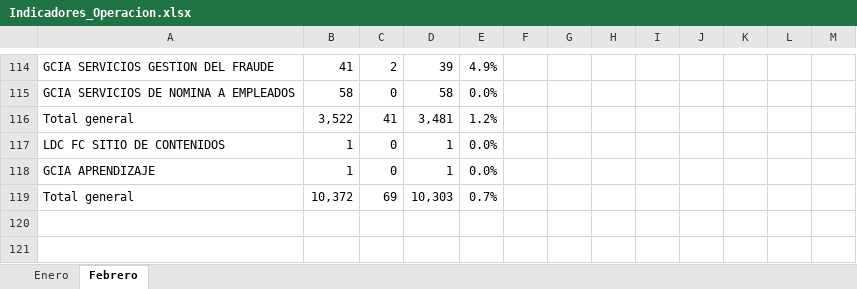
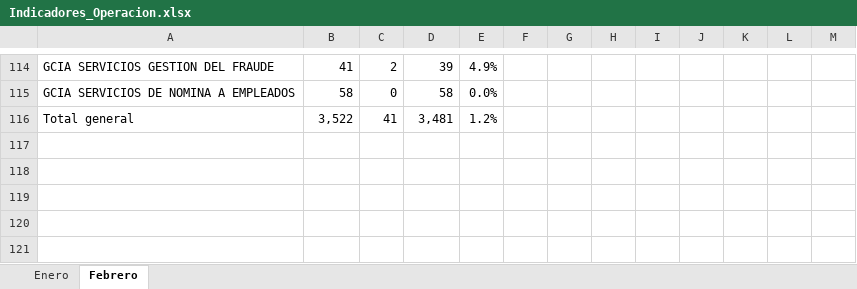
Before and after one commit to Santybanco/ISCE, an Excel workbook: datos/salida/Indicadores_Operacion.xlsx, sheet Febrero, drawn as a sheet; only a part is shown, gaps mark what is left out; values as stored, in another font and other column widths than the file's, no borders; the diff names each change by its address in the sheet, - before the commit and + after, or states it on an @@ line.

Commit message:
Febrero con Alcon estable, falta certificacion gerentes muestra a enero

```diff
--- a/datos/salida/Indicadores_Operacion.xlsx (sheet Febrero)
+++ b/datos/salida/Indicadores_Operacion.xlsx (sheet Febrero)
-row 117: LDC FC SITIO DE CONTENIDOS | 1 | 0 | 1 | 0.0%
+row 117: (empty)
-row 118: GCIA APRENDIZAJE | 1 | 0 | 1 | 0.0%
+row 118: (empty)
-row 119: Total general | 10,372 | 69 | 10,303 | 0.7%
+row 119: (empty)
```
Also changed, not shown: 1 other file.
